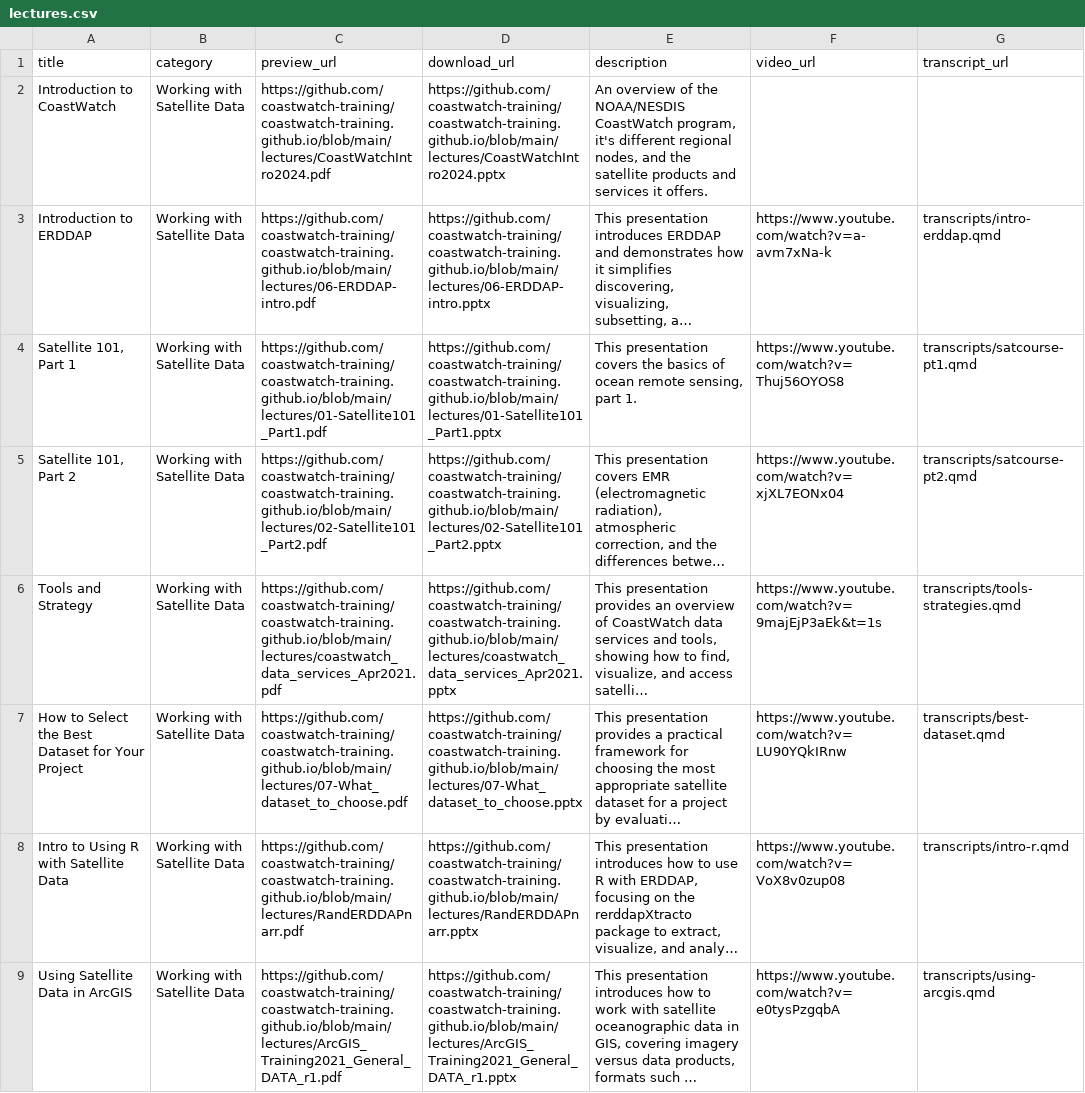
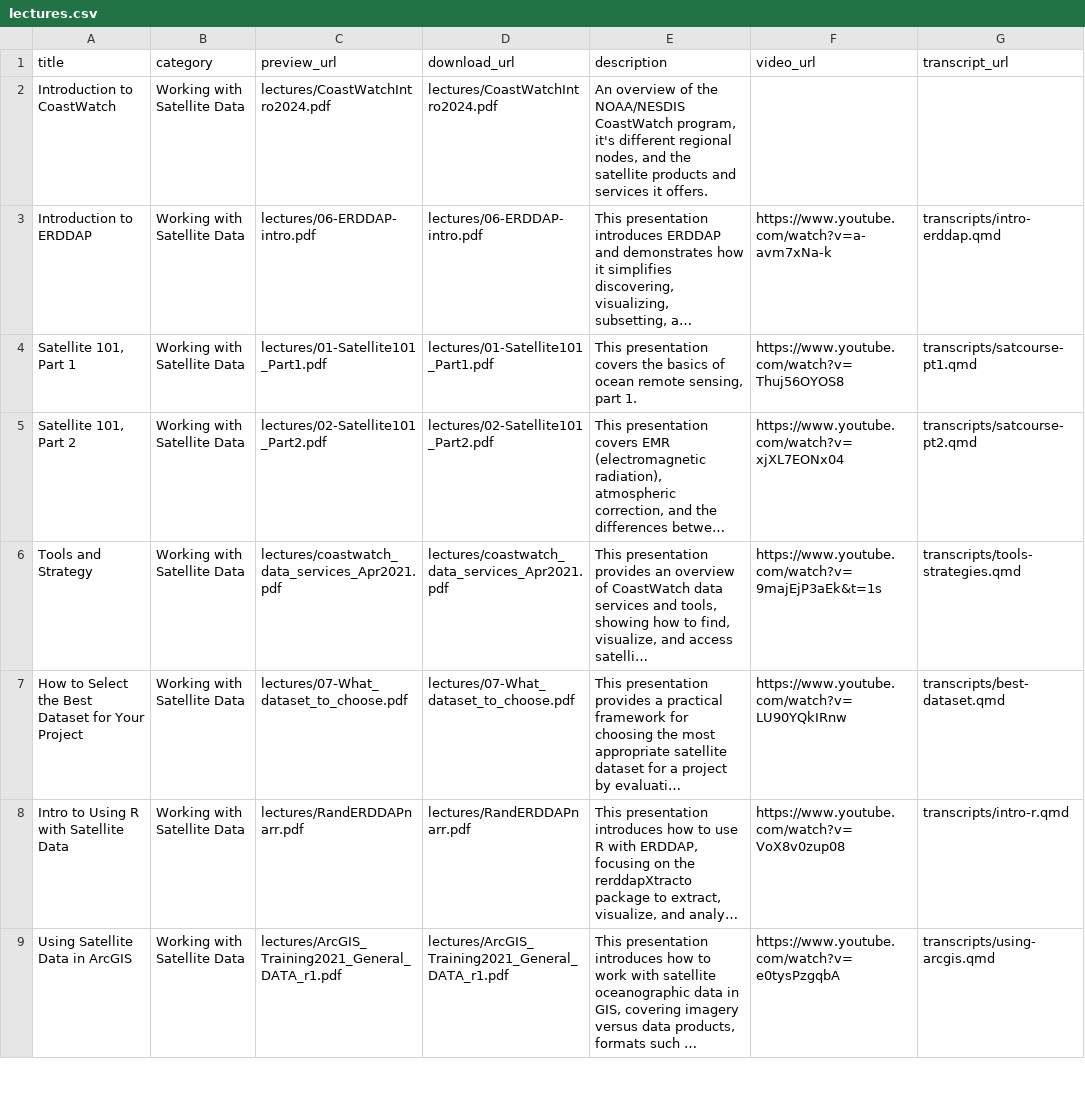
Before and after one commit to coastwatch-training/coastwatch-training.github.io, a CSV file: lectures/lectures.csv, drawn as a sheet; only a part is shown; long unchanged cells end in …; the diff covers the shown part only; the diff names each change by its address in the sheet, - before the commit and + after, or states it on an @@ line.

Commit message:
Try previewing slides

```diff
--- a/lectures/lectures.csv
+++ b/lectures/lectures.csv
-C2 (preview_url): https://github.com/coastwatch-training/coastwatch-training.github.io/blob/main/lectures/CoastWatchIntro2024.pdf
+C2 (preview_url): lectures/CoastWatchIntro2024.pdf
-D2 (download_url): https://github.com/coastwatch-training/coastwatch-training.github.io/blob/main/lectures/CoastWatchIntro2024.pptx
+D2 (download_url): lectures/CoastWatchIntro2024.pdf
-C3 (preview_url): https://github.com/coastwatch-training/coastwatch-training.github.io/blob/main/lectures/06-ERDDAP-intro.pdf
+C3 (preview_url): lectures/06-ERDDAP-intro.pdf
-D3 (download_url): https://github.com/coastwatch-training/coastwatch-training.github.io/blob/main/lectures/06-ERDDAP-intro.pptx
+D3 (download_url): lectures/06-ERDDAP-intro.pdf
-C4 (preview_url): https://github.com/coastwatch-training/coastwatch-training.github.io/blob/main/lectures/01-Satellite101_Part1.pdf
+C4 (preview_url): lectures/01-Satellite101_Part1.pdf
-D4 (download_url): https://github.com/coastwatch-training/coastwatch-training.github.io/blob/main/lectures/01-Satellite101_Part1.pptx
+D4 (download_url): lectures/01-Satellite101_Part1.pdf
-C5 (preview_url): https://github.com/coastwatch-training/coastwatch-training.github.io/blob/main/lectures/02-Satellite101_Part2.pdf
+C5 (preview_url): lectures/02-Satellite101_Part2.pdf
-D5 (download_url): https://github.com/coastwatch-training/coastwatch-training.github.io/blob/main/lectures/02-Satellite101_Part2.pptx
+D5 (download_url): lectures/02-Satellite101_Part2.pdf
-C6 (preview_url): https://github.com/coastwatch-training/coastwatch-training.github.io/blob/main/lectures/coastwatch_data_services_Apr2021.pdf
+C6 (preview_url): lectures/coastwatch_data_services_Apr2021.pdf
-D6 (download_url): https://github.com/coastwatch-training/coastwatch-training.github.io/blob/main/lectures/coastwatch_data_services_Apr2021.pptx
+D6 (download_url): lectures/coastwatch_data_services_Apr2021.pdf
-C7 (preview_url): https://github.com/coastwatch-training/coastwatch-training.github.io/blob/main/lectures/07-What_dataset_to_choose.pdf
+C7 (preview_url): lectures/07-What_dataset_to_choose.pdf
-D7 (download_url): https://github.com/coastwatch-training/coastwatch-training.github.io/blob/main/lectures/07-What_dataset_to_choose.pptx
+D7 (download_url): lectures/07-What_dataset_to_choose.pdf
-C8 (preview_url): https://github.com/coastwatch-training/coastwatch-training.github.io/blob/main/lectures/RandERDDAPnarr.pdf
+C8 (preview_url): lectures/RandERDDAPnarr.pdf
-D8 (download_url): https://github.com/coastwatch-training/coastwatch-training.github.io/blob/main/lectures/RandERDDAPnarr.pptx
+D8 (download_url): lectures/RandERDDAPnarr.pdf
-C9 (preview_url): https://github.com/coastwatch-training/coastwatch-training.github.io/blob/main/lectures/ArcGIS_Training2021_General_DATA_r1.pdf
+C9 (preview_url): lectures/ArcGIS_Training2021_General_DATA_r1.pdf
-D9 (download_url): https://github.com/coastwatch-training/coastwatch-training.github.io/blob/main/lectures/ArcGIS_Training2021_General_DATA_r1.pptx
+D9 (download_url): lectures/ArcGIS_Training2021_General_DATA_r1.pdf
```
Also changed, not shown: 18 edited cells elsewhere in this file, 2 other files.
